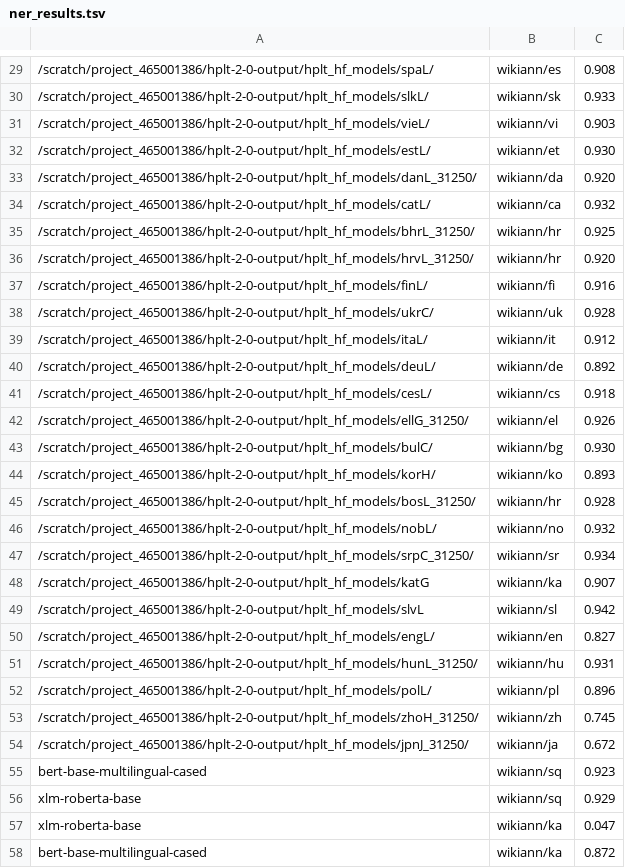
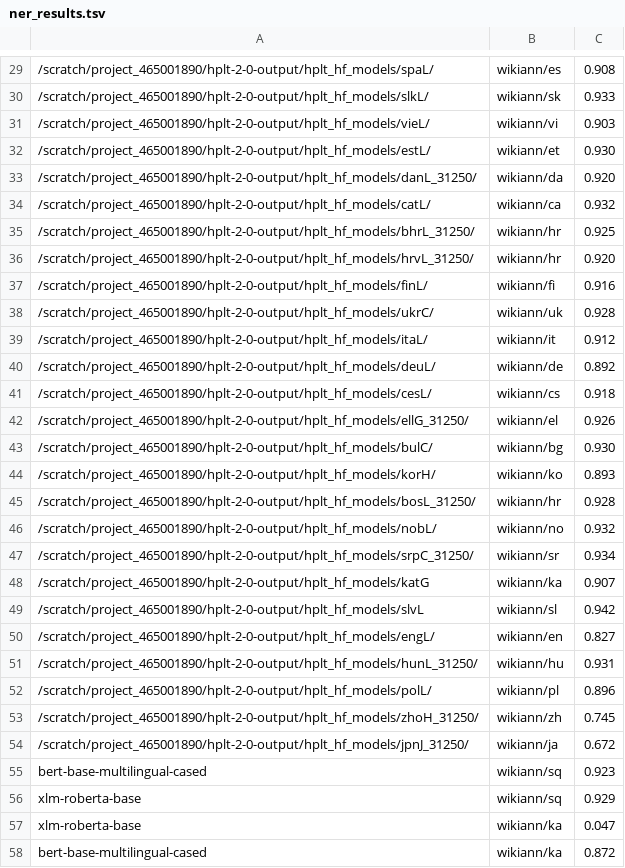
Before and after one commit to hplt-project/HPLT-WP4, a TSV file: evaluation/ner/ner_results.tsv, drawn as a sheet; only a part is shown, gaps mark what is left out; the diff covers the shown part only.

Commit message:
update LUMI project number everywhere

```diff
--- a/evaluation/ner/ner_results.tsv
+++ b/evaluation/ner/ner_results.tsv
@@ -29,27 +29,27 @@
-/scratch/project_465001386/hplt-2-0-output/hplt_hf_models/spaL/	wikiann/es	0.908
-/scratch/project_465001386/hplt-2-0-output/hplt_hf_models/slkL/	wikiann/sk	0.933
-/scratch/project_465001386/hplt-2-0-output/hplt_hf_models/vieL/	wikiann/vi	0.903
-/scratch/project_465001386/hplt-2-0-output/hplt_hf_models/estL/	wikiann/et	0.930
-/scratch/project_465001386/hplt-2-0-output/hplt_hf_models/danL_31250/	wikiann/da	0.920
-/scratch/project_465001386/hplt-2-0-output/hplt_hf_models/catL/	wikiann/ca	0.932
-/scratch/project_465001386/hplt-2-0-output/hplt_hf_models/bhrL_31250/	wikiann/hr	0.925
-/scratch/project_465001386/hplt-2-0-output/hplt_hf_models/hrvL_31250/	wikiann/hr	0.920
-/scratch/project_465001386/hplt-2-0-output/hplt_hf_models/finL/	wikiann/fi	0.916
-/scratch/project_465001386/hplt-2-0-output/hplt_hf_models/ukrC/	wikiann/uk	0.928
-/scratch/project_465001386/hplt-2-0-output/hplt_hf_models/itaL/	wikiann/it	0.912
-/scratch/project_465001386/hplt-2-0-output/hplt_hf_models/deuL/	wikiann/de	0.892
-/scratch/project_465001386/hplt-2-0-output/hplt_hf_models/cesL/	wikiann/cs	0.918
-/scratch/project_465001386/hplt-2-0-output/hplt_hf_models/ellG_31250/	wikiann/el	0.926
-/scratch/project_465001386/hplt-2-0-output/hplt_hf_models/bulC/	wikiann/bg	0.930
-/scratch/project_465001386/hplt-2-0-output/hplt_hf_models/korH/	wikiann/ko	0.893
-/scratch/project_465001386/hplt-2-0-output/hplt_hf_models/bosL_31250/	wikiann/hr	0.928
-/scratch/project_465001386/hplt-2-0-output/hplt_hf_models/nobL/	wikiann/no	0.932
-/scratch/project_465001386/hplt-2-0-output/hplt_hf_models/srpC_31250/	wikiann/sr	0.934
-/scratch/project_465001386/hplt-2-0-output/hplt_hf_models/katG	wikiann/ka	0.907
-/scratch/project_465001386/hplt-2-0-output/hplt_hf_models/slvL	wikiann/sl	0.942
-/scratch/project_465001386/hplt-2-0-output/hplt_hf_models/engL/	wikiann/en	0.827
-/scratch/project_465001386/hplt-2-0-output/hplt_hf_models/hunL_31250/	wikiann/hu	0.931
-/scratch/project_465001386/hplt-2-0-output/hplt_hf_models/polL/	wikiann/pl	0.896
-/scratch/project_465001386/hplt-2-0-output/hplt_hf_models/zhoH_31250/	wikiann/zh	0.745
-/scratch/project_465001386/hplt-2-0-output/hplt_hf_models/jpnJ_31250/	wikiann/ja	0.672
+/scratch/project_465001890/hplt-2-0-output/hplt_hf_models/spaL/	wikiann/es	0.908
+/scratch/project_465001890/hplt-2-0-output/hplt_hf_models/slkL/	wikiann/sk	0.933
+/scratch/project_465001890/hplt-2-0-output/hplt_hf_models/vieL/	wikiann/vi	0.903
+/scratch/project_465001890/hplt-2-0-output/hplt_hf_models/estL/	wikiann/et	0.930
+/scratch/project_465001890/hplt-2-0-output/hplt_hf_models/danL_31250/	wikiann/da	0.920
+/scratch/project_465001890/hplt-2-0-output/hplt_hf_models/catL/	wikiann/ca	0.932
+/scratch/project_465001890/hplt-2-0-output/hplt_hf_models/bhrL_31250/	wikiann/hr	0.925
+/scratch/project_465001890/hplt-2-0-output/hplt_hf_models/hrvL_31250/	wikiann/hr	0.920
+/scratch/project_465001890/hplt-2-0-output/hplt_hf_models/finL/	wikiann/fi	0.916
+/scratch/project_465001890/hplt-2-0-output/hplt_hf_models/ukrC/	wikiann/uk	0.928
+/scratch/project_465001890/hplt-2-0-output/hplt_hf_models/itaL/	wikiann/it	0.912
+/scratch/project_465001890/hplt-2-0-output/hplt_hf_models/deuL/	wikiann/de	0.892
+/scratch/project_465001890/hplt-2-0-output/hplt_hf_models/cesL/	wikiann/cs	0.918
+/scratch/project_465001890/hplt-2-0-output/hplt_hf_models/ellG_31250/	wikiann/el	0.926
+/scratch/project_465001890/hplt-2-0-output/hplt_hf_models/bulC/	wikiann/bg	0.930
+/scratch/project_465001890/hplt-2-0-output/hplt_hf_models/korH/	wikiann/ko	0.893
+/scratch/project_465001890/hplt-2-0-output/hplt_hf_models/bosL_31250/	wikiann/hr	0.928
+/scratch/project_465001890/hplt-2-0-output/hplt_hf_models/nobL/	wikiann/no	0.932
+/scratch/project_465001890/hplt-2-0-output/hplt_hf_models/srpC_31250/	wikiann/sr	0.934
+/scratch/project_465001890/hplt-2-0-output/hplt_hf_models/katG	wikiann/ka	0.907
+/scratch/project_465001890/hplt-2-0-output/hplt_hf_models/slvL	wikiann/sl	0.942
+/scratch/project_465001890/hplt-2-0-output/hplt_hf_models/engL/	wikiann/en	0.827
+/scratch/project_465001890/hplt-2-0-output/hplt_hf_models/hunL_31250/	wikiann/hu	0.931
+/scratch/project_465001890/hplt-2-0-output/hplt_hf_models/polL/	wikiann/pl	0.896
+/scratch/project_465001890/hplt-2-0-output/hplt_hf_models/zhoH_31250/	wikiann/zh	0.745
+/scratch/project_465001890/hplt-2-0-output/hplt_hf_models/jpnJ_31250/	wikiann/ja	0.672
 bert-base-multilingual-cased	wikiann/sq	0.923
```
Also changed, not shown: 28 edited cells elsewhere in this file, 40 other files.
